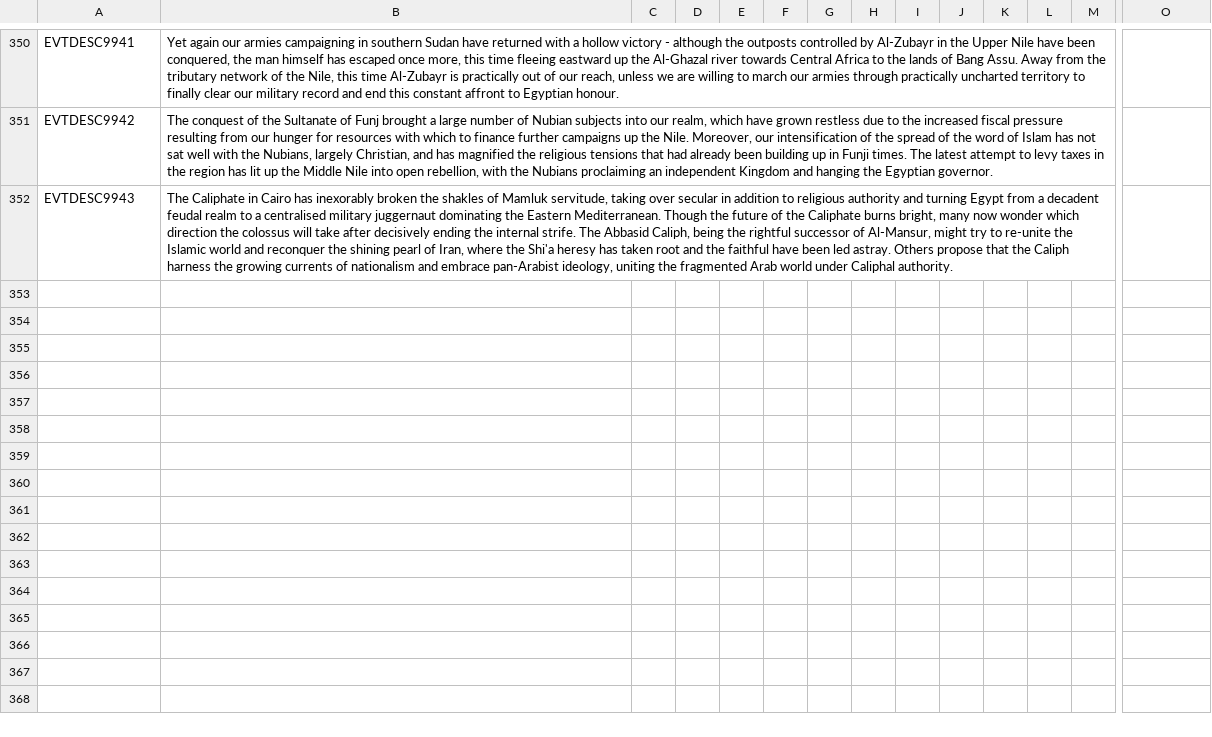
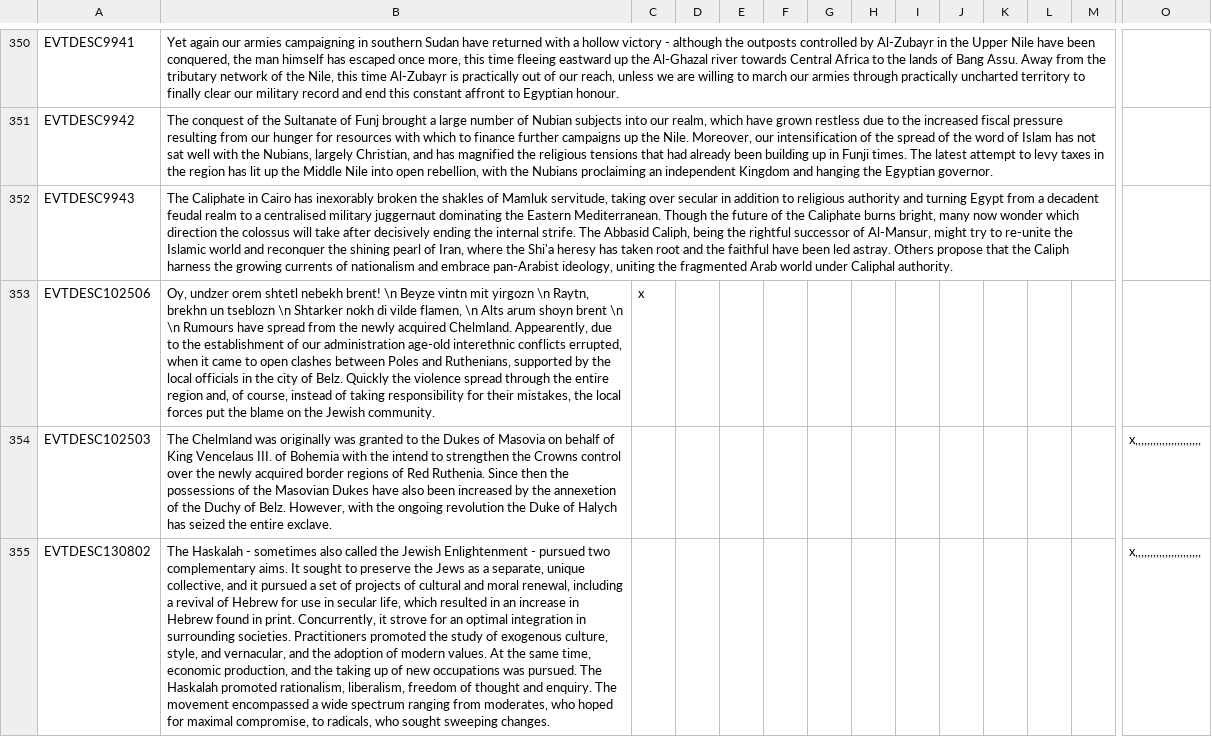
Before and after one commit to FeelsAtlasMan/Harald-s-Triumph, a CSV file: [WIP]/localisation/0000_HT_Events.csv, drawn as a sheet; only a part is shown, gaps mark what is left out; rows hold the shown columns only; the diff names each change by its address in the sheet, - before the commit and + after, or states it on an @@ line.

```diff
--- a/[WIP]/localisation/0000_HT_Events.csv
+++ b/[WIP]/localisation/0000_HT_Events.csv
+row 353: EVTDESC102506 | Oy, undzer orem shtetl nebekh brent! \n Beyze vintn mit yirgozn \n Raytn, brekhn un tseblozn \n Shtarker nokh di vilde flamen, \n Alts arum shoyn brent \n \n Rumours have spread from the newly acquired Chelmland. Appearently, due to the establishment of our administration age-old interethnic conflicts errupted, when it came to open clashes between Poles and Ruthenians, supported by the local officials in the city of Belz. Quickly the violence spread through the entire region and, of course, instead of taking responsibility for their mistakes, the local forces put the blame on the Jewish community. | x
+row 354: EVTDESC102503 | The Chelmland was originally was granted to the Dukes of Masovia on behalf of King Vencelaus III. of Bohemia with the intend to strengthen the Crowns control over the newly acquired border regions of Red Ruthenia. Since then the possessions of the Masovian Dukes have also been increased by the annexetion of the Duchy of Belz. However, with the ongoing revolution the Duke of Halych has seized the entire exclave. |  |  |  |  |  |  |  |  |  |  |  | x,,,,,,,,,,,,,,,,,,,,,,
+row 355: EVTDESC130802 | The Haskalah - sometimes also called the Jewish Enlightenment - pursued two complementary aims. It sought to preserve the Jews as a separate, unique collective, and it pursued a set of projects of cultural and moral renewal, including a revival of Hebrew for use in secular life, which resulted in an increase in Hebrew found in print. Concurrently, it strove for an optimal integration in surrounding societies. Practitioners promoted the study of exogenous culture, style, and vernacular, and the adoption of modern values. At the same time, economic production, and the taking up of new occupations was pursued. The Haskalah promoted rationalism, liberalism, freedom of thought and enquiry. The movement encompassed a wide spectrum ranging from moderates, who hoped for maximal compromise, to radicals, who sought sweeping changes. |  |  |  |  |  |  |  |  |  |  |  | x,,,,,,,,,,,,,,,,,,,,,,
```
Also changed, not shown: [WIP]/localisation/0000_HT_Cultures.csv, [WIP]/localisation/0000_HT_Decisions.csv, 16 other files.
